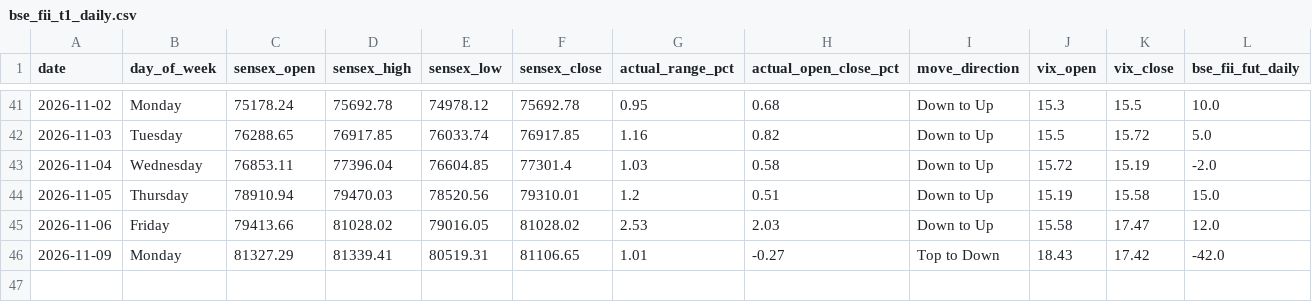
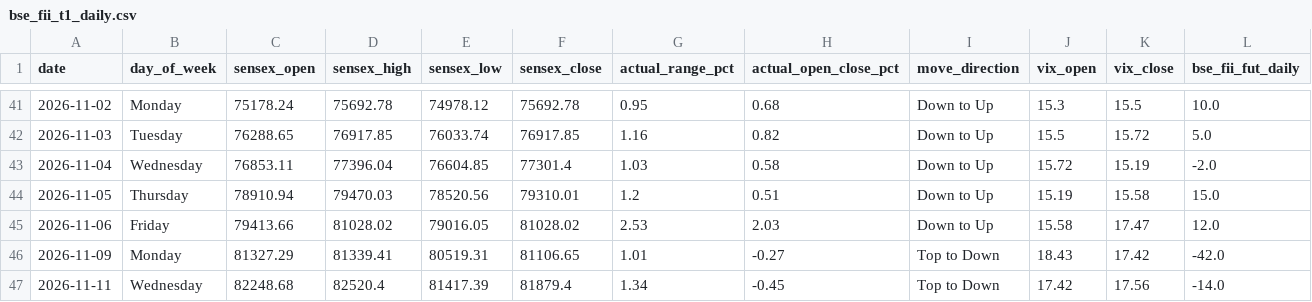
Before and after one commit to manish70158/vix-backtest-analysis, a CSV file: sensex-analysis/bse_fii_t1_daily.csv, drawn as a sheet; only a part is shown, gaps mark what is left out; rows hold the shown columns only; the diff names each change by its address in the sheet, - before the commit and + after, or states it on an @@ line.

```diff
--- a/sensex-analysis/bse_fii_t1_daily.csv
+++ b/sensex-analysis/bse_fii_t1_daily.csv
+row 47: 2026-11-11 | Wednesday | 82248.68 | 82520.4 | 81417.39 | 81879.4 | 1.34 | -0.45 | Top to Down | 17.42 | 17.56 | -14.0
```
Also changed, not shown: sensex-analysis/sensex_bse_participant_wise_daily.csv, sensex-analysis/sensex_fii_t1_daily_results.csv, 1 other file.
